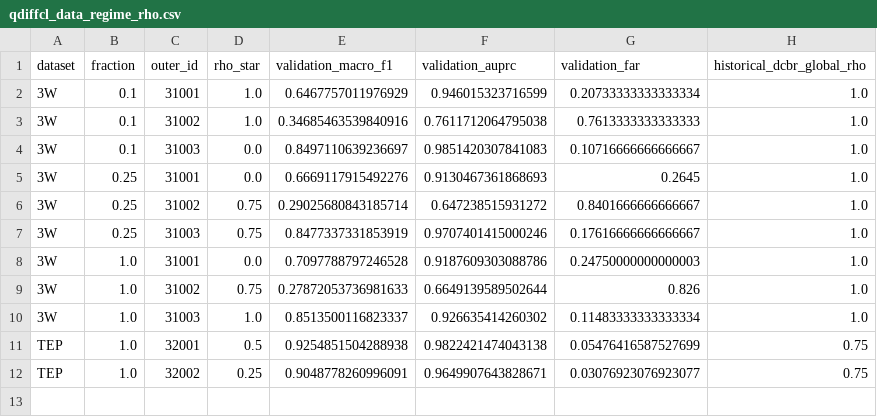
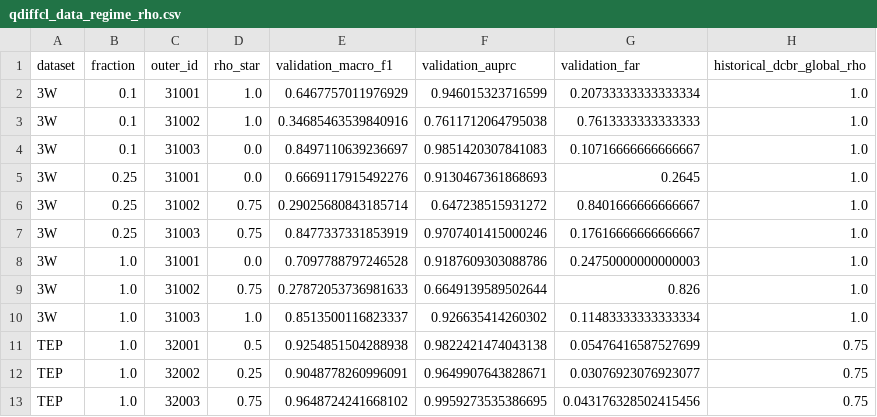
Before and after one commit to LTY0527/Q-DiffCL, a CSV file: analysis/results/qdiffcl_data_regime_rho.csv, drawn as a sheet.

```diff
--- a/analysis/results/qdiffcl_data_regime_rho.csv
+++ b/analysis/results/qdiffcl_data_regime_rho.csv
@@ -12 +12,2 @@ TEP,1.0,32001,0.5,0.9254851504288938,0.9822421474043138,0.05476416587527699,0.75
 TEP,1.0,32002,0.25,0.9048778260996091,0.9649907643828671,0.03076923076923077,0.75
+TEP,1.0,32003,0.75,0.9648724241668102,0.9959273535386695,0.043176328502415456,0.75
```
Also changed, not shown: analysis/results/qdiffcl_data_regime_paired.csv, analysis/results/qdiffcl_data_regime_summary.csv, 12 other files.
